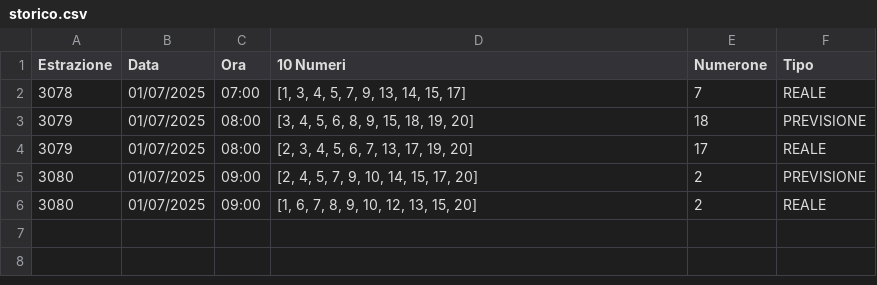
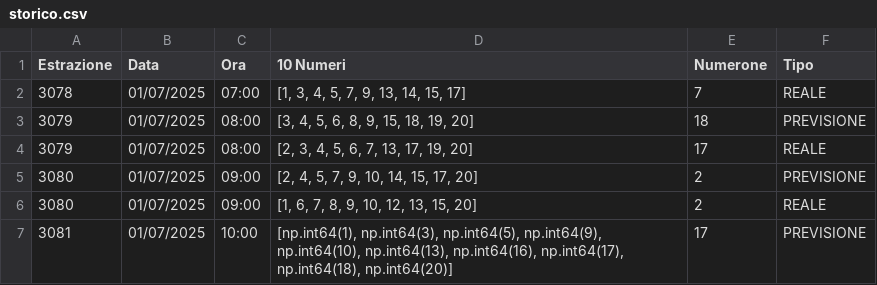
Before and after one commit to CikoCy/wfl9, a CSV file: dati/storico.csv, drawn as a sheet.

Commit message:
📂 Nuova previsione registrata da WFL 9.0

```diff
--- a/dati/storico.csv
+++ b/dati/storico.csv
@@ -6 +6,2 @@ Estrazione,Data,Ora,10 Numeri,Numerone,Tipo
 3080,01/07/2025,09:00,"[1, 6, 7, 8, 9, 10, 12, 13, 15, 20]",2,REALE
+3081,01/07/2025,10:00,"[np.int64(1), np.int64(3), np.int64(5), np.int64(9), np.int64(10), np.int64(13), np.int64(16), np.int64(17), np.int64(18), np.int64(20)]",17,PREVISIONE
```
